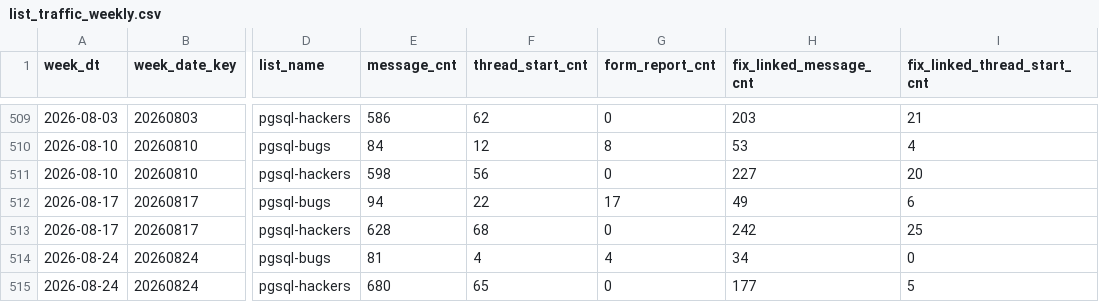
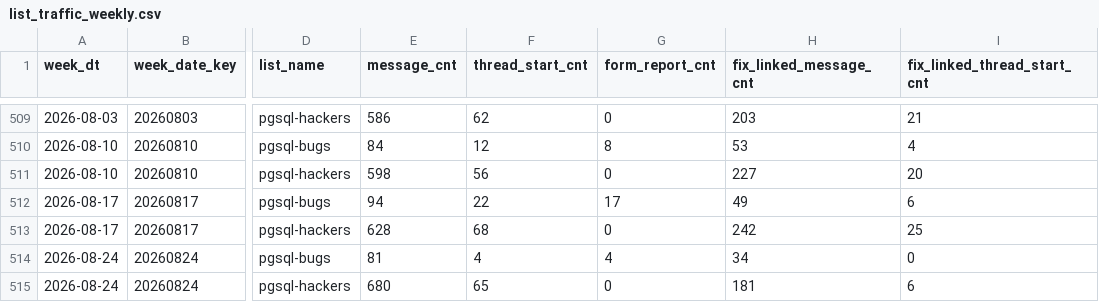
Before and after one commit to dorianinsights/postgres_bug_analysis, a CSV file: data/derived/list_traffic_weekly.csv, drawn as a sheet; only a part is shown, gaps mark what is left out; the diff names each change by its address in the sheet, - before the commit and + after, or states it on an @@ line.

```diff
--- a/data/derived/list_traffic_weekly.csv
+++ b/data/derived/list_traffic_weekly.csv
-H515 (fix_linked_message_cnt): 177
+H515 (fix_linked_message_cnt): 181
-I515 (fix_linked_thread_start_cnt): 5
+I515 (fix_linked_thread_start_cnt): 6
```
Also changed, not shown: data/derived/fct_release_cycles.csv, data/derived/fix_projection_estimates.csv, 4 other files.
